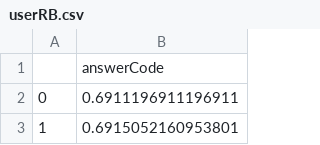
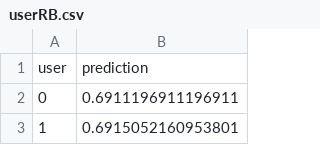
Before and after one commit to boostcampaitech4lv23recsys1/level2_dkt_recsys-level2-recsys-04, a CSV file: Sun_EDA/userRB.csv, drawn as a sheet; only a part is shown.

```diff
--- a/Sun_EDA/userRB.csv
+++ b/Sun_EDA/userRB.csv
@@ -1,2 +1,2 @@
-,answerCode
+user,prediction
 0,0.6911196911196911
```
Also changed, not shown: Sun_EDA/ItemID_RB.csv, Sun_EDA/KnowledgeTag.csv, 1 other file.
